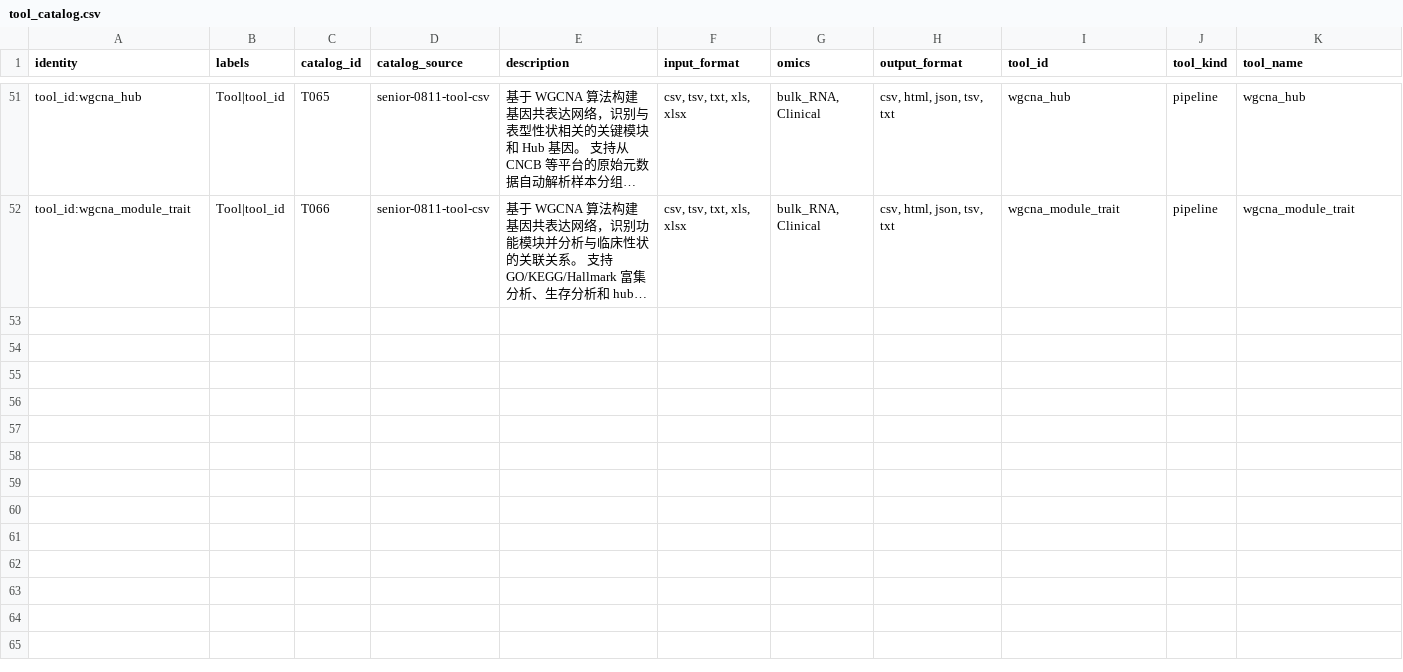
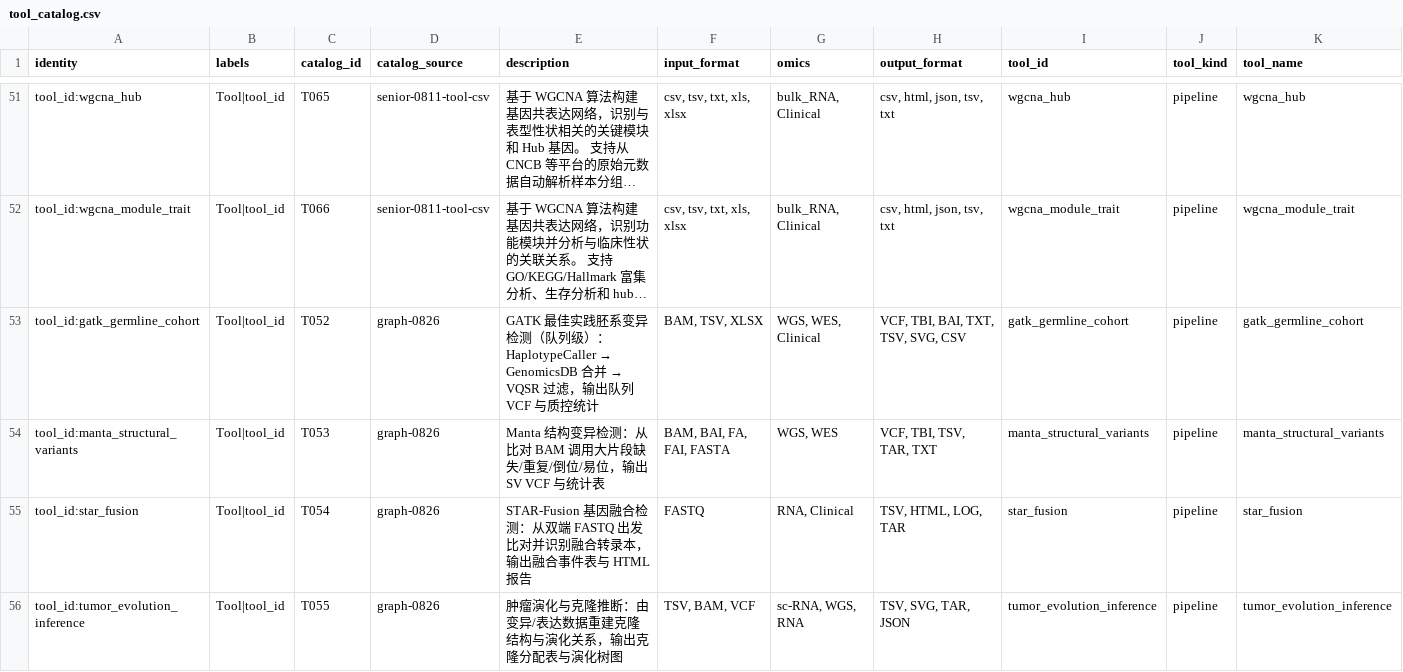
Before and after one commit to zyr3210115527/bio-pipeline-light, a CSV file: skill/references/tool_catalog.csv, drawn as a sheet; only a part is shown, gaps mark what is left out; long unchanged cells end in …; rows hold the shown columns only; the diff names each change by its address in the sheet, - before the commit and + after, or states it on an @@ line.

```diff
--- a/skill/references/tool_catalog.csv
+++ b/skill/references/tool_catalog.csv
+row 53: tool_id:gatk_germline_cohort | Tool|tool_id | T052 | graph-0826 | GATK 最佳实践胚系变异检测（队列级）：HaplotypeCaller → GenomicsDB 合并 → VQSR 过滤，输出队列 VCF 与质控统计 | BAM, TSV, XLSX | WGS, WES, Clinical | VCF, TBI, BAI, TXT, TSV, SVG, CSV | gatk_germline_cohort | pipeline | gatk_germline_cohort
+row 54: tool_id:manta_structural_variants | Tool|tool_id | T053 | graph-0826 | Manta 结构变异检测：从比对 BAM 调用大片段缺失/重复/倒位/易位，输出 SV VCF 与统计表 | BAM, BAI, FA, FAI, FASTA | WGS, WES | VCF, TBI, TSV, TAR, TXT | manta_structural_variants | pipeline | manta_structural_variants
+row 55: tool_id:star_fusion | Tool|tool_id | T054 | graph-0826 | STAR-Fusion 基因融合检测：从双端 FASTQ 出发比对并识别融合转录本，输出融合事件表与 HTML 报告 | FASTQ | RNA, Clinical | TSV, HTML, LOG, TAR | star_fusion | pipeline | star_fusion
+row 56: tool_id:tumor_evolution_inference | Tool|tool_id | T055 | graph-0826 | 肿瘤演化与克隆推断：由变异/表达数据重建克隆结构与演化关系，输出克隆分配表与演化树图 | TSV, BAM, VCF | sc-RNA, WGS, RNA | TSV, SVG, TAR, JSON | tumor_evolution_inference | pipeline | tumor_evolution_inference
```
Also changed, not shown: 5 other files.
